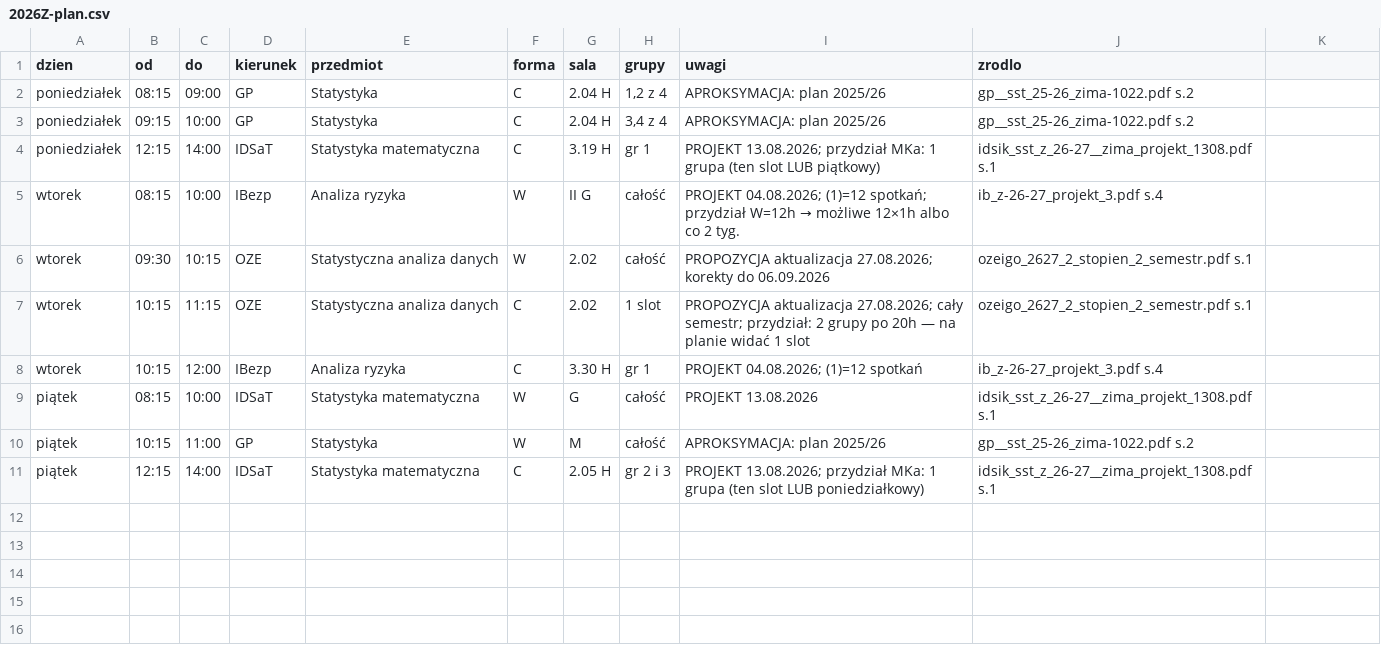
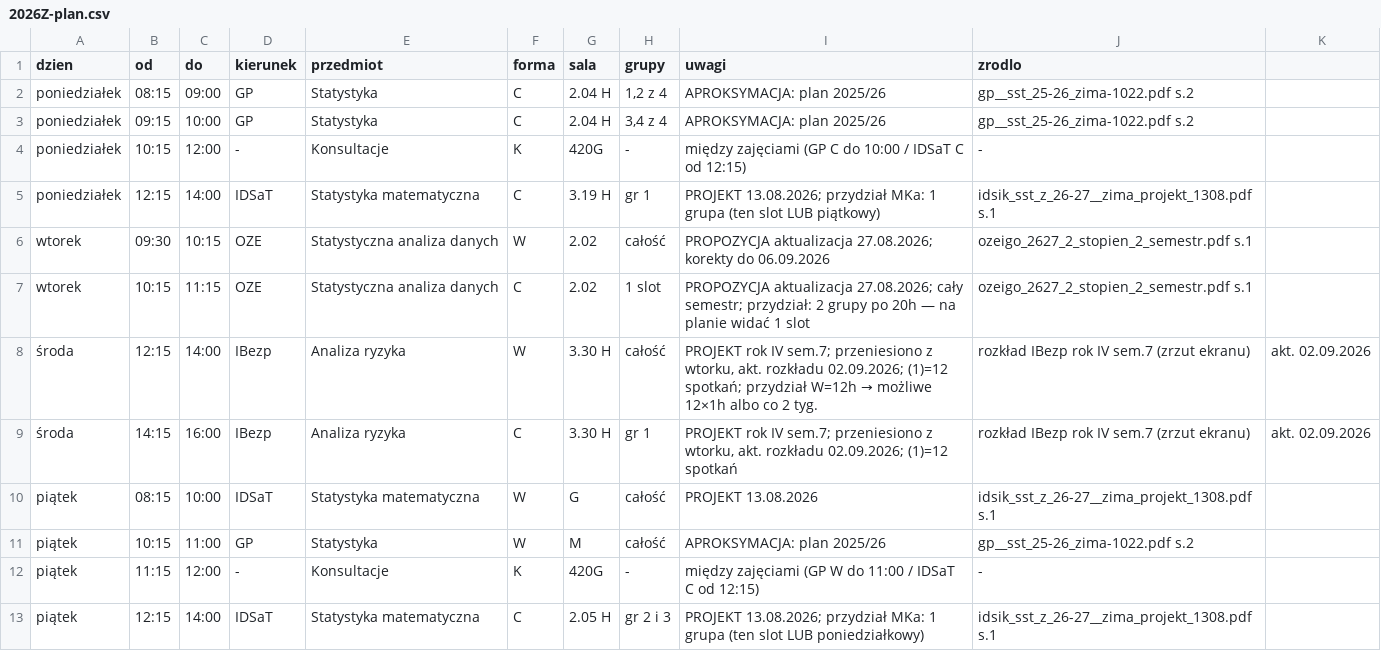
Before and after one commit to TheMacSquared/plan-zajec, a CSV file: wynik/2026Z-plan.csv, drawn as a sheet.

```diff
--- a/wynik/2026Z-plan.csv
+++ b/wynik/2026Z-plan.csv
@@ -3,9 +3,11 @@ poniedziałek,08:15,09:00,GP,Statystyka,C,2.04 H,"1,2 z 4","APROKSYMACJA: plan 2
 poniedziałek,09:15,10:00,GP,Statystyka,C,2.04 H,"3,4 z 4","APROKSYMACJA: plan 2025/26",gp__sst_25-26_zima-1022.pdf s.2
+poniedziałek,10:15,12:00,-,Konsultacje,K,420G,-,"między zajęciami (GP C do 10:00 / IDSaT C od 12:15)",-
 poniedziałek,12:15,14:00,IDSaT,Statystyka matematyczna,C,3.19 H,gr 1,"PROJEKT 13.08.2026; przydział MKa: 1 grupa (ten slot LUB piątkowy)",idsik_sst_z_26-27__zima_projekt_1308.pdf s.1
-wtorek,08:15,10:00,IBezp,Analiza ryzyka,W,II G,całość,"PROJEKT 04.08.2026; (1)=12 spotkań; przydział W=12h → możliwe 12×1h albo co 2 tyg.",ib_z-26-27_projekt_3.pdf s.4
 wtorek,09:30,10:15,OZE,Statystyczna analiza danych,W,2.02,całość,"PROPOZYCJA aktualizacja 27.08.2026; korekty do 06.09.2026",ozeigo_2627_2_stopien_2_semestr.pdf s.1
 wtorek,10:15,11:15,OZE,Statystyczna analiza danych,C,2.02,1 slot,"PROPOZYCJA aktualizacja 27.08.2026; cały semestr; przydział: 2 grupy po 20h — na planie widać 1 slot",ozeigo_2627_2_stopien_2_semestr.pdf s.1
-wtorek,10:15,12:00,IBezp,Analiza ryzyka,C,3.30 H,gr 1,"PROJEKT 04.08.2026; (1)=12 spotkań",ib_z-26-27_projekt_3.pdf s.4
+środa,12:15,14:00,IBezp,Analiza ryzyka,W,3.30 H,całość,"PROJEKT rok IV sem.7; przeniesiono z wtorku, akt. rozkładu 02.09.2026; (1)=12 spotkań; przydział W=12h → możliwe 12×1h albo co 2 tyg.",rozkład IBezp rok IV sem.7 (zrzut ekranu), akt. 02.09.2026
+środa,14:15,16:00,IBezp,Analiza ryzyka,C,3.30 H,gr 1,"PROJEKT rok IV sem.7; przeniesiono z wtorku, akt. rozkładu 02.09.2026; (1)=12 spotkań",rozkład IBezp rok IV sem.7 (zrzut ekranu), akt. 02.09.2026
 piątek,08:15,10:00,IDSaT,Statystyka matematyczna,W,G,całość,"PROJEKT 13.08.2026",idsik_sst_z_26-27__zima_projekt_1308.pdf s.1
 piątek,10:15,11:00,GP,Statystyka,W,M,całość,"APROKSYMACJA: plan 2025/26",gp__sst_25-26_zima-1022.pdf s.2
+piątek,11:15,12:00,-,Konsultacje,K,420G,-,"między zajęciami (GP W do 11:00 / IDSaT C od 12:15)",-
 piątek,12:15,14:00,IDSaT,Statystyka matematyczna,C,2.05 H,"gr 2 i 3","PROJEKT 13.08.2026; przydział MKa: 1 grupa (ten slot LUB poniedziałkowy)",idsik_sst_z_26-27__zima_projekt_1308.pdf s.1
```
Also changed, not shown: 2 other files.
